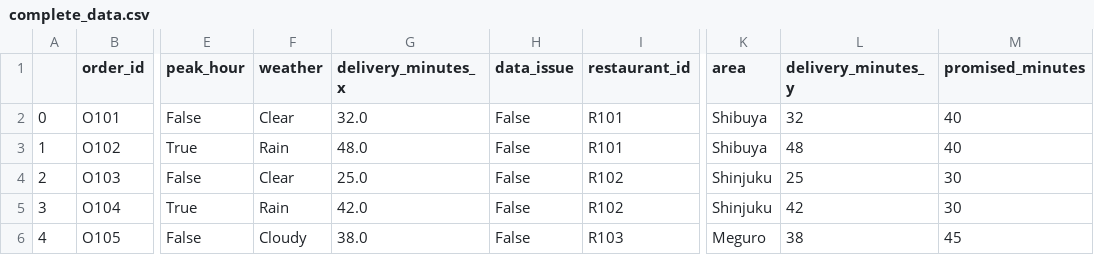
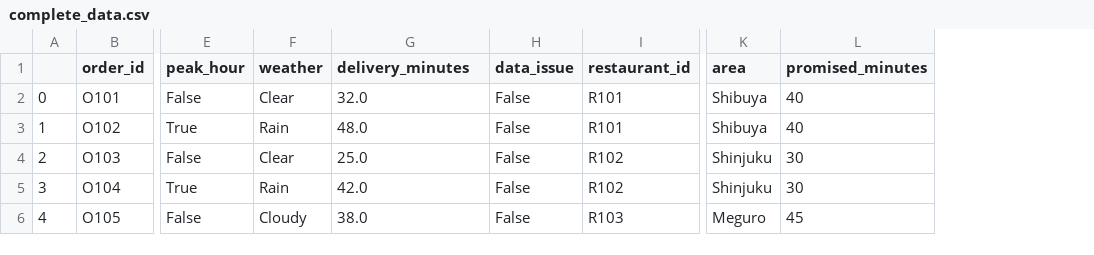
Before and after one commit to shota98501/workspace, a CSV file: Practice/Weekly/IX/complete_data.csv, drawn as a sheet; only a part is shown, gaps mark what is left out; the diff names each change by its address in the sheet, - before the commit and + after, or states it on an @@ line.

```diff
--- a/Practice/Weekly/IX/complete_data.csv
+++ b/Practice/Weekly/IX/complete_data.csv
-column L (delivery_minutes_y), rows 2-6: 32 | 48 | 25 | 42 | 38
-G1: delivery_minutes_x
+G1: delivery_minutes
```
Also changed, not shown: 2 other files.
